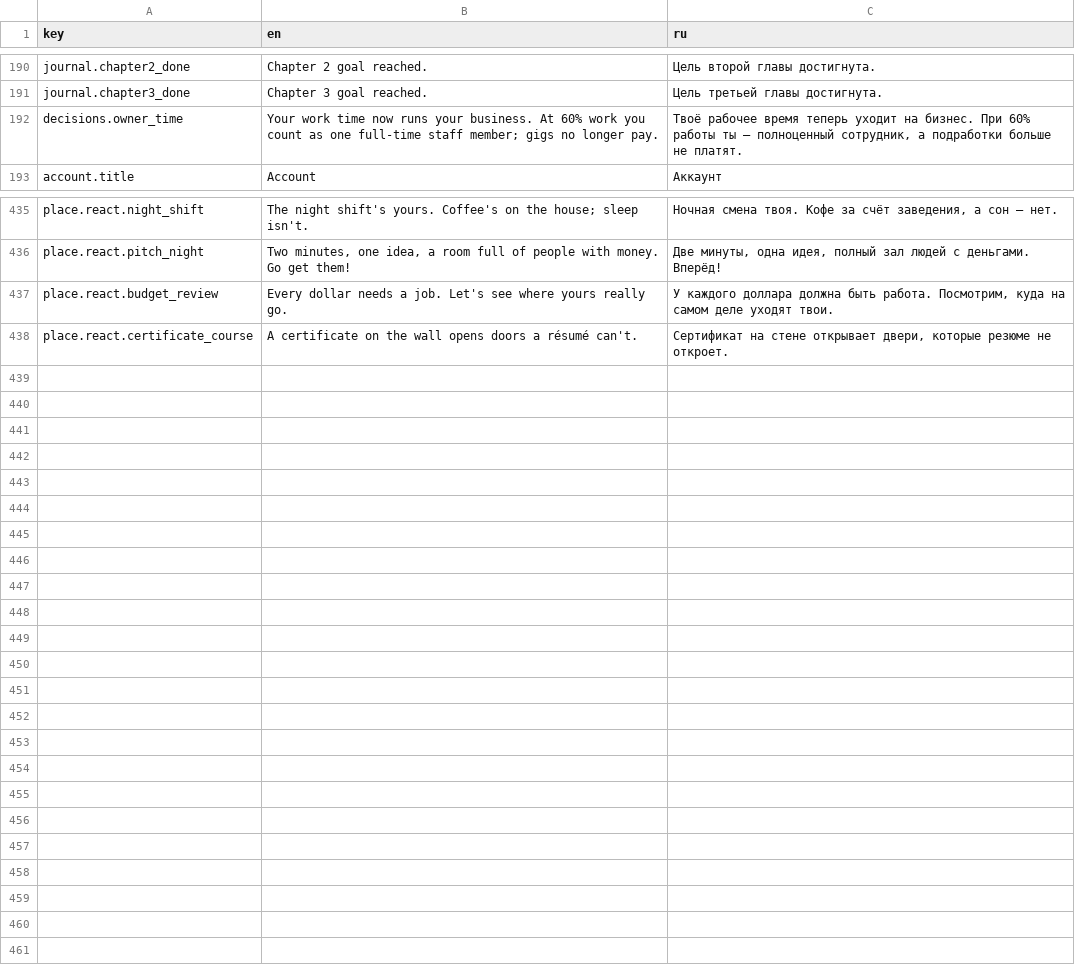
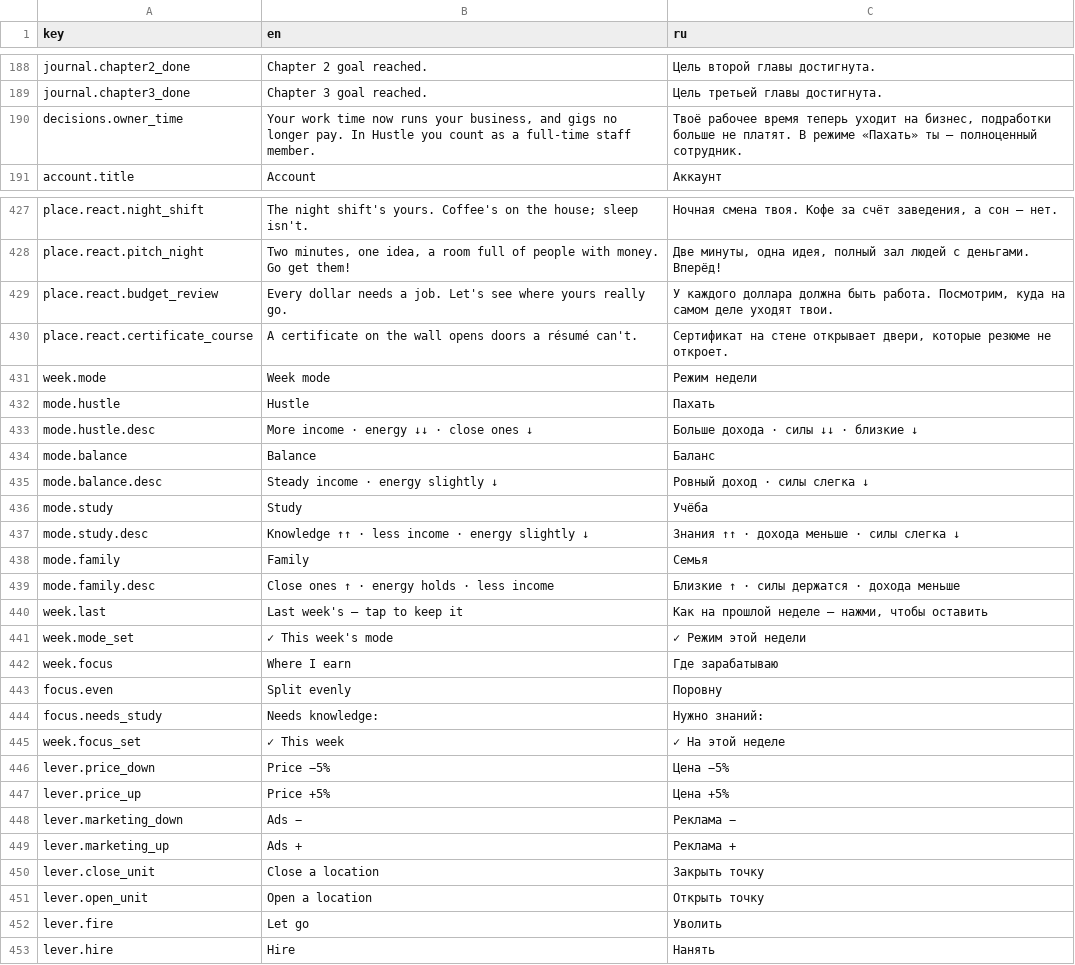
Before and after one commit to jamesmirusa/https-unpaid.ceo, a TSV file: game/Assets/UnpaidCeo/Localization/Source/UI.tsv, drawn as a sheet; only a part is shown, gaps mark what is left out; the diff covers the shown part only.

```diff
--- a/game/Assets/UnpaidCeo/Localization/Source/UI.tsv
+++ b/game/Assets/UnpaidCeo/Localization/Source/UI.tsv
@@ -191,3 +189,3 @@ journal.chapter2_done	Chapter 2 goal reached.	Цель второй главы
 journal.chapter3_done	Chapter 3 goal reached.	Цель третьей главы достигнута.
-decisions.owner_time	Your work time now runs your business. At 60% work you count as one full-time staff member; gigs no longer pay.	Твоё рабочее время теперь уходит на бизнес. При 60% работы ты — полноценный сотрудник, а подработки больше не платят.
+decisions.owner_time	Your work time now runs your business, and gigs no longer pay. In Hustle you count as a full-time staff member.	Твоё рабочее время теперь уходит на бизнес, подработки больше не платят. В режиме «Пахать» ты — полноценный сотрудник.
 account.title	Account	Аккаунт
@@ -438 +430,24 @@ place.react.budget_review	Every dollar needs a job. Let's see where yours really
 place.react.certificate_course	A certificate on the wall opens doors a résumé can't.	Сертификат на стене открывает двери, которые резюме не откроет.
+week.mode	Week mode	Режим недели
+mode.hustle	Hustle	Пахать
+mode.hustle.desc	More income · energy ↓↓ · close ones ↓	Больше дохода · силы ↓↓ · близкие ↓
+mode.balance	Balance	Баланс
+mode.balance.desc	Steady income · energy slightly ↓	Ровный доход · силы слегка ↓
+mode.study	Study	Учёба
+mode.study.desc	Knowledge ↑↑ · less income · energy slightly ↓	Знания ↑↑ · дохода меньше · силы слегка ↓
+mode.family	Family	Семья
+mode.family.desc	Close ones ↑ · energy holds · less income	Близкие ↑ · силы держатся · дохода меньше
+week.last	Last week's — tap to keep it	Как на прошлой неделе — нажми, чтобы оставить
+week.mode_set	✓ This week's mode	✓ Режим этой недели
+week.focus	Where I earn	Где зарабатываю
+focus.even	Split evenly	Поровну
+focus.needs_study	Needs knowledge:	Нужно знаний:
+week.focus_set	✓ This week	✓ На этой неделе
+lever.price_down	Price −5%	Цена −5%
+lever.price_up	Price +5%	Цена +5%
+lever.marketing_down	Ads −	Реклама −
+lever.marketing_up	Ads +	Реклама +
+lever.close_unit	Close a location	Закрыть точку
+lever.open_unit	Open a location	Открыть точку
+lever.fire	Let go	Уволить
+lever.hire	Hire	Нанять
```
Also changed, not shown: 8 removed rows and 12 edited cells elsewhere in this file, 24 other files.
